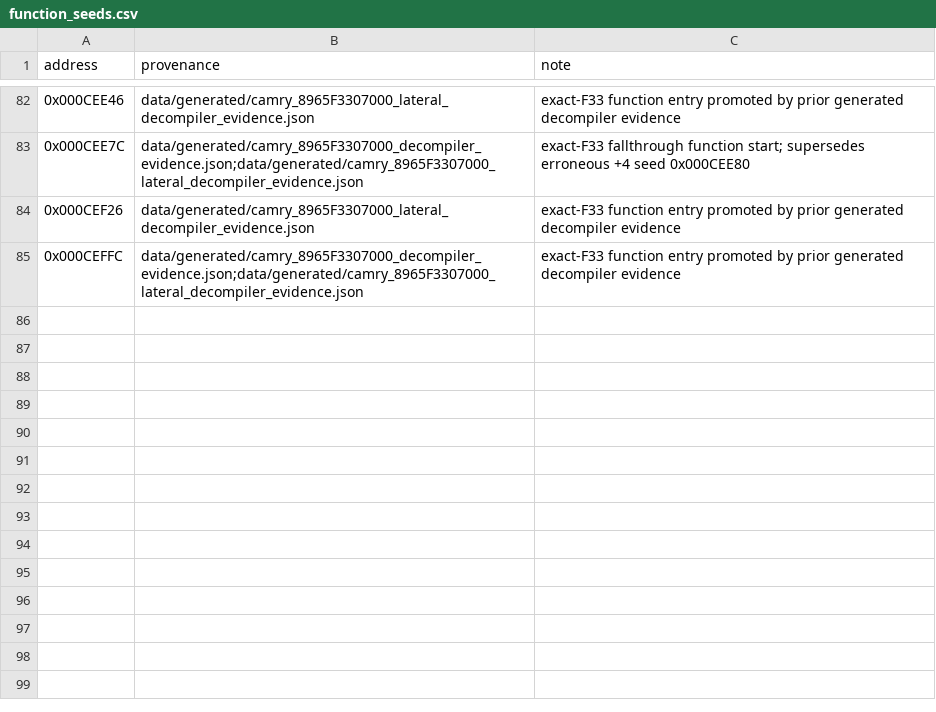
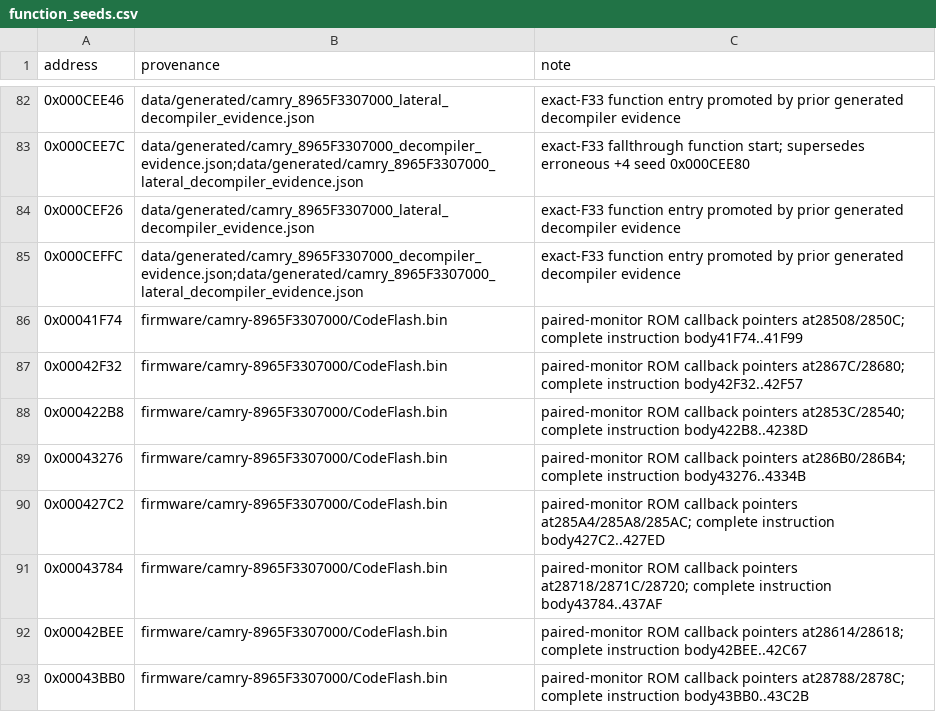
Before and after one commit to kaikozlov/ghidra_rh850, a CSV file: data/targets/camry-8965F3307000/function_seeds.csv, drawn as a sheet; only a part is shown, gaps mark what is left out.

```diff
--- a/data/targets/camry-8965F3307000/function_seeds.csv
+++ b/data/targets/camry-8965F3307000/function_seeds.csv
@@ -85 +85,9 @@ address,provenance,note
 0x000CEFFC,data/generated/camry_8965F3307000_decompiler_evidence.json;data/generated/camry_8965F3307000_lateral_decompiler_evidence.json,exact-F33 function entry promoted by prior generated decompiler evidence
+0x00041F74,firmware/camry-8965F3307000/CodeFlash.bin,paired-monitor ROM callback pointers at28508/2850C; complete instruction body41F74..41F99
+0x00042F32,firmware/camry-8965F3307000/CodeFlash.bin,paired-monitor ROM callback pointers at2867C/28680; complete instruction body42F32..42F57
+0x000422B8,firmware/camry-8965F3307000/CodeFlash.bin,paired-monitor ROM callback pointers at2853C/28540; complete instruction body422B8..4238D
+0x00043276,firmware/camry-8965F3307000/CodeFlash.bin,paired-monitor ROM callback pointers at286B0/286B4; complete instruction body43276..4334B
+0x000427C2,firmware/camry-8965F3307000/CodeFlash.bin,paired-monitor ROM callback pointers at285A4/285A8/285AC; complete instruction body427C2..427ED
+0x00043784,firmware/camry-8965F3307000/CodeFlash.bin,paired-monitor ROM callback pointers at28718/2871C/28720; complete instruction body43784..437AF
+0x00042BEE,firmware/camry-8965F3307000/CodeFlash.bin,paired-monitor ROM callback pointers at28614/28618; complete instruction body42BEE..42C67
+0x00043BB0,firmware/camry-8965F3307000/CodeFlash.bin,paired-monitor ROM callback pointers at28788/2878C; complete instruction body43BB0..43C2B
```
Also changed, not shown: data/targets/camry-8965F3307000/outside_function_candidates.csv, 44 other files.
